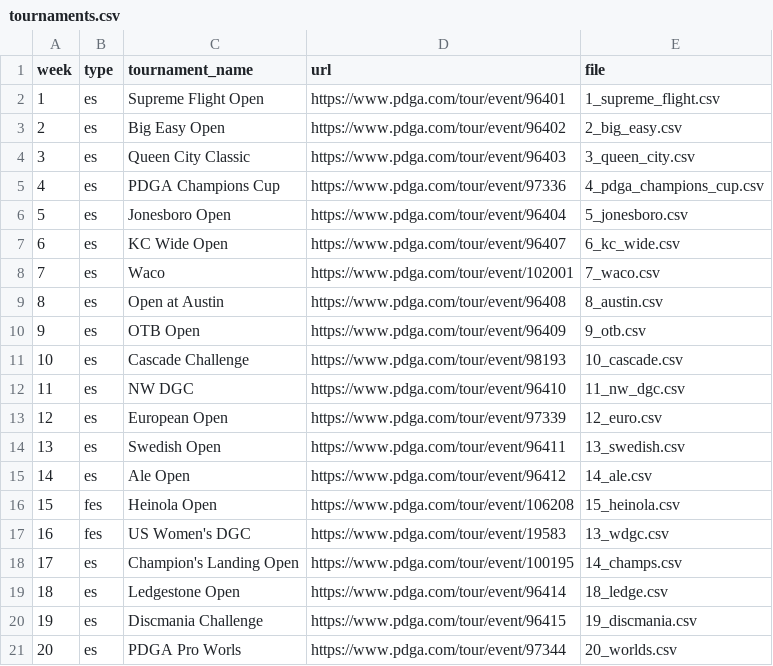
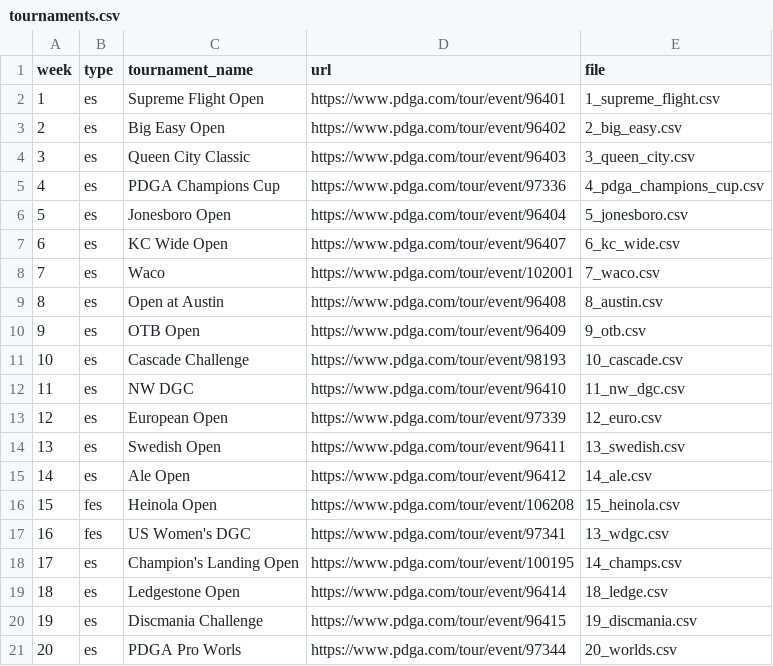
Before and after one commit to lucbouchard1/fantasy-disc-golf, a CSV file: data/2026/tournaments.csv, drawn as a sheet.

```diff
--- a/data/2026/tournaments.csv
+++ b/data/2026/tournaments.csv
@@ -16,3 +16,3 @@ week,type,tournament_name,url,file
 15,fes,"Heinola Open",https://www.pdga.com/tour/event/106208,15_heinola.csv
-16,fes,"US Women's DGC",https://www.pdga.com/tour/event/19583,13_wdgc.csv
+16,fes,"US Women's DGC",https://www.pdga.com/tour/event/97341,13_wdgc.csv
 17,es,"Champion's Landing Open",https://www.pdga.com/tour/event/100195,14_champs.csv
```
Also changed, not shown: data/2026/fpo/13_wdgc.csv, 4 other files.
